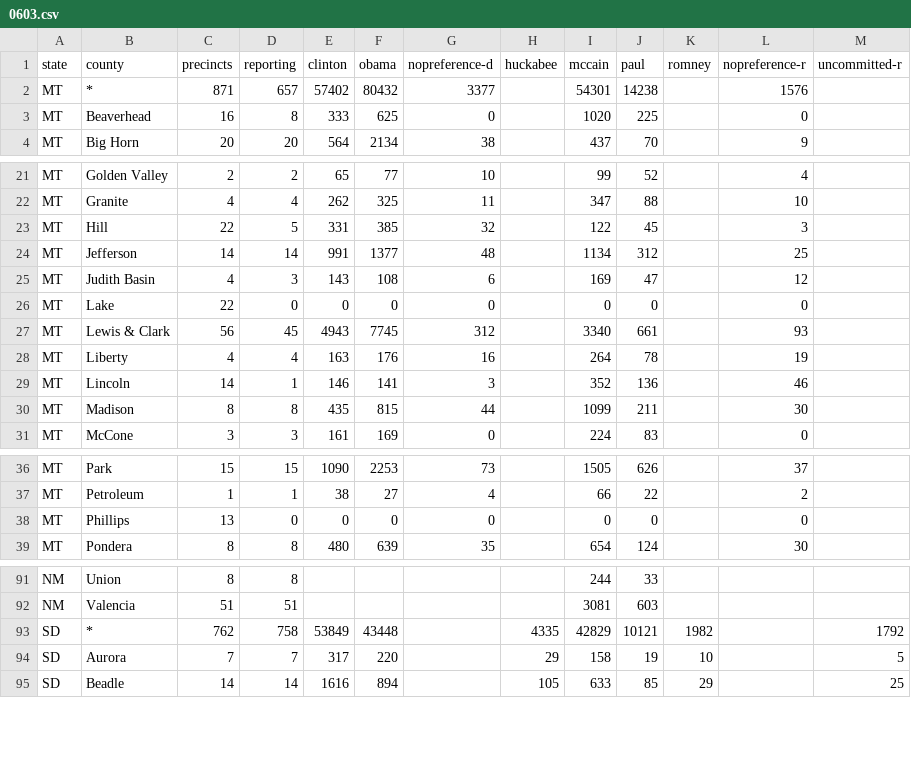
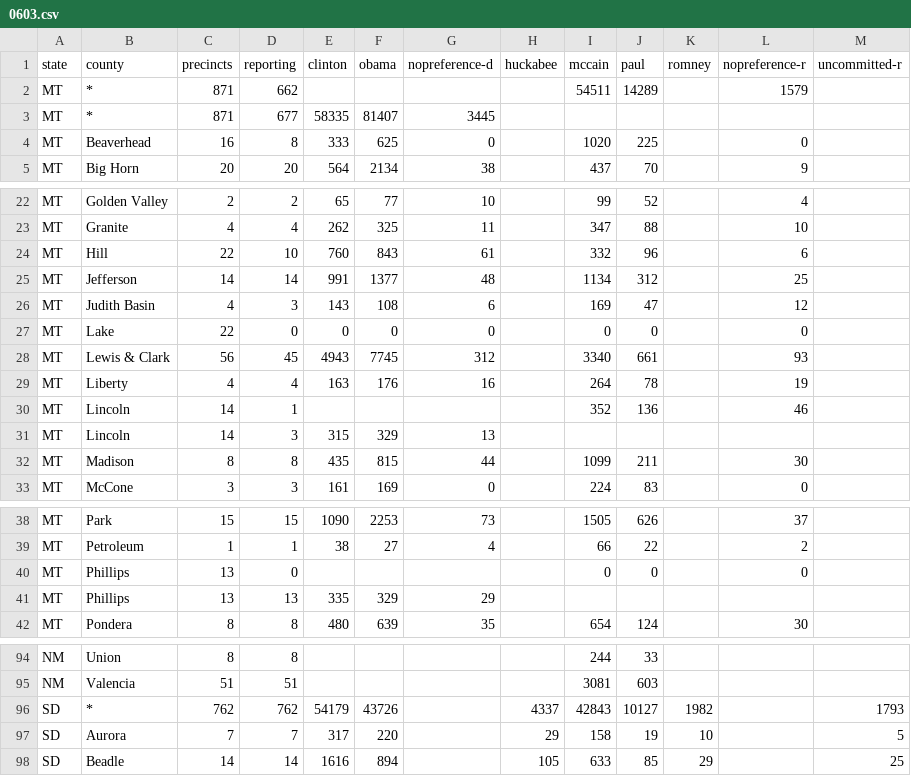
Before and after one commit to geary/primary-maps-2008-data, a CSV file: votes/0603.csv, drawn as a sheet; only a part is shown, gaps mark what is left out; the diff covers the shown part only.

Commit message:
Vote update

```diff
--- a/votes/0603.csv
+++ b/votes/0603.csv
@@ -1,3 +1,4 @@
 state,county,precincts,reporting,clinton,obama,nopreference-d,huckabee,mccain,paul,romney,nopreference-r,uncommitted-r
-MT,*,871,657,57402,80432,3377,,54301,14238,,1576,
+MT,*,871,662,,,,,54511,14289,,1579,
+MT,*,871,677,58335,81407,3445,,,,,,
 MT,Beaverhead,16,8,333,625,0,,1020,225,,0,
@@ -22,3 +23,3 @@ MT,Golden Valley,2,2,65,77,10,,99,52,,4,
 MT,Granite,4,4,262,325,11,,347,88,,10,
-MT,Hill,22,5,331,385,32,,122,45,,3,
+MT,Hill,22,10,760,843,61,,332,96,,6,
 MT,Jefferson,14,14,991,1377,48,,1134,312,,25,
@@ -28,3 +29,4 @@ MT,Lewis & Clark,56,45,4943,7745,312,,3340,661,,93,
 MT,Liberty,4,4,163,176,16,,264,78,,19,
-MT,Lincoln,14,1,146,141,3,,352,136,,46,
+MT,Lincoln,14,1,,,,,352,136,,46,
+MT,Lincoln,14,3,315,329,13,,,,,,
 MT,Madison,8,8,435,815,44,,1099,211,,30,
@@ -37,3 +39,4 @@ MT,Park,15,15,1090,2253,73,,1505,626,,37,
 MT,Petroleum,1,1,38,27,4,,66,22,,2,
-MT,Phillips,13,0,0,0,0,,0,0,,0,
+MT,Phillips,13,0,,,,,0,0,,0,
+MT,Phillips,13,13,335,329,29,,,,,,
 MT,Pondera,8,8,480,639,35,,654,124,,30,
@@ -92,3 +95,3 @@ NM,Union,8,8,,,,,244,33,,,
 NM,Valencia,51,51,,,,,3081,603,,,
-SD,*,762,758,53849,43448,,4335,42829,10121,1982,,1792
+SD,*,762,762,54179,43726,,4337,42843,10127,1982,,1793
 SD,Aurora,7,7,317,220,,29,158,19,10,,5
```
Also changed, not shown: 13 edited cells elsewhere in this file, 7 other files.
